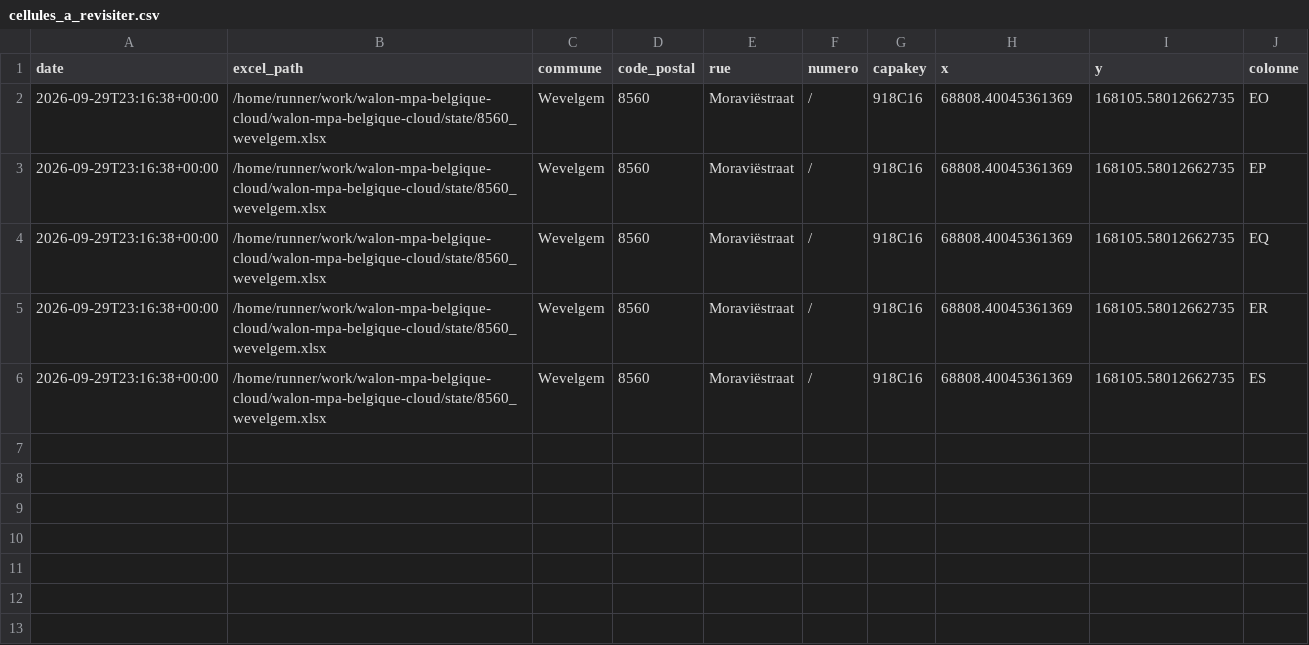
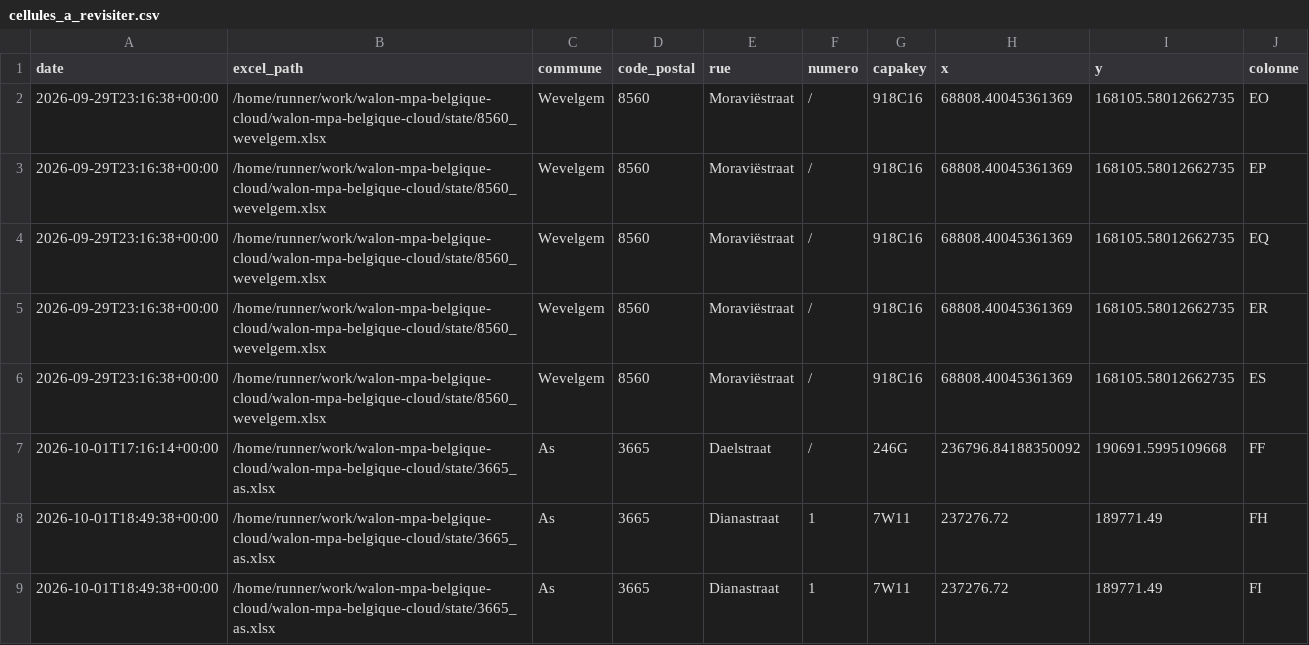
Before and after one commit to Mikajy01/walon-mpa-belgique-cloud, a CSV file: registry_data/cellules_a_revisiter.csv, drawn as a sheet; the diff names each change by its address in the sheet, - before the commit and + after, or states it on an @@ line.

```diff
--- a/registry_data/cellules_a_revisiter.csv
+++ b/registry_data/cellules_a_revisiter.csv
+row 7: 2026-10-01T17:16:14+00:00 | /home/runner/work/walon-mpa-belgique-cloud/walon-mpa-belgique-cloud/state/3665_as.xlsx | As | 3665 | Daelstraat | / | 246G | 236796.84188350092 | 190691.5995109668 | FF
+row 8: 2026-10-01T18:49:38+00:00 | /home/runner/work/walon-mpa-belgique-cloud/walon-mpa-belgique-cloud/state/3665_as.xlsx | As | 3665 | Dianastraat | 1 | 7W11 | 237276.72 | 189771.49 | FH
+row 9: 2026-10-01T18:49:38+00:00 | /home/runner/work/walon-mpa-belgique-cloud/walon-mpa-belgique-cloud/state/3665_as.xlsx | As | 3665 | Dianastraat | 1 | 7W11 | 237276.72 | 189771.49 | FI
```
Also changed, not shown: 1 other file.
